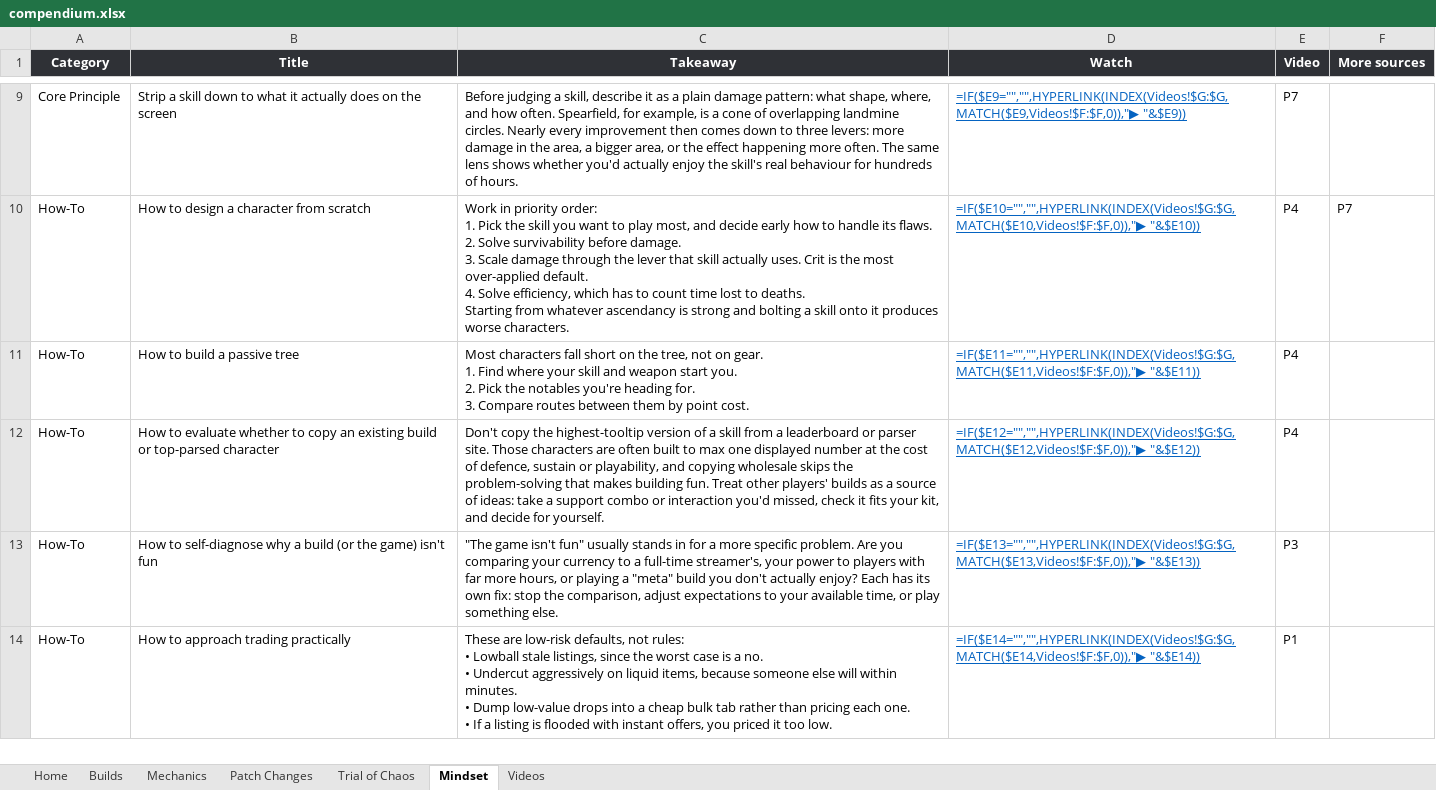
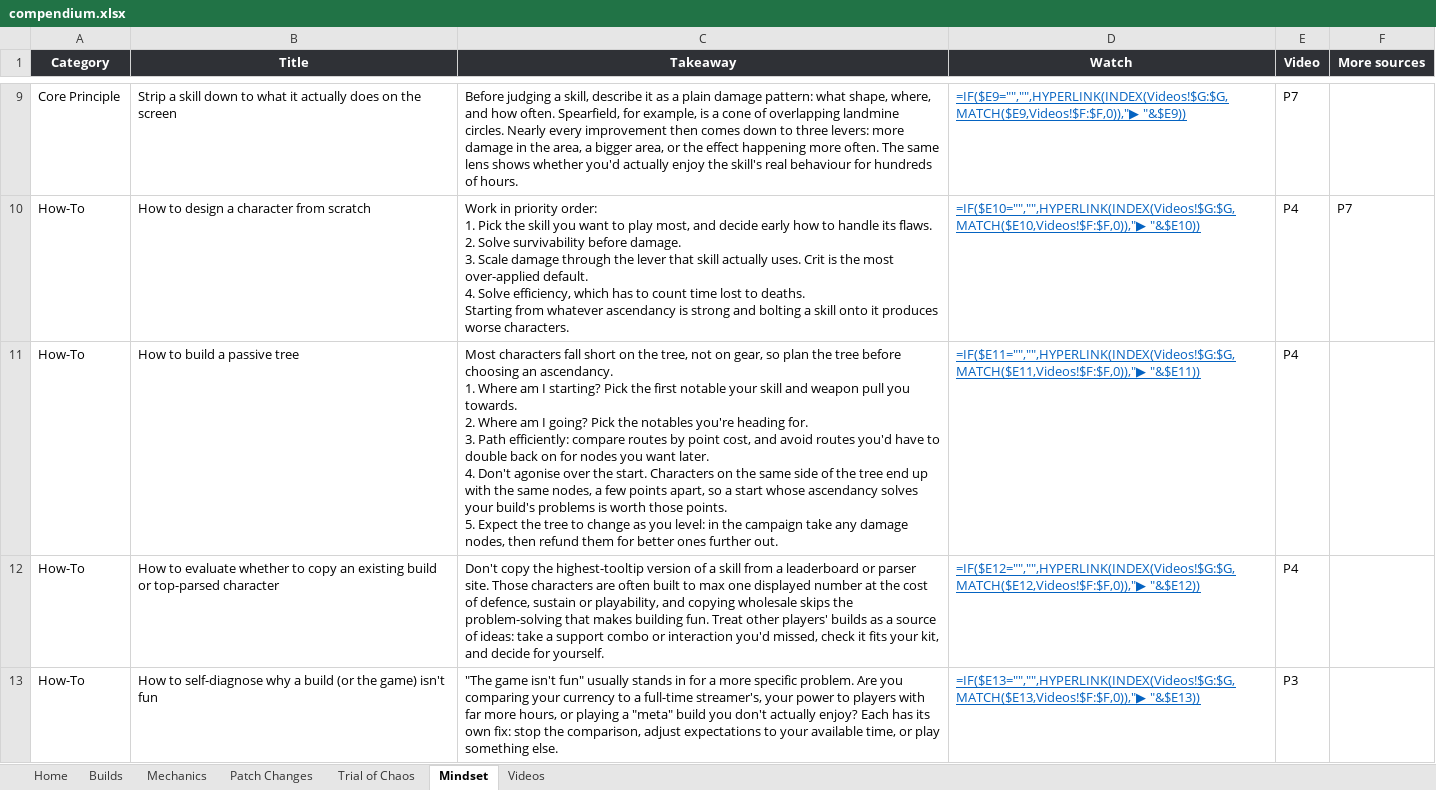
Before and after one commit to dizzyyoce/787codex, an Excel workbook: compendium.xlsx, sheet Mindset, drawn as a sheet; only a part is shown, gaps mark what is left out; the shorter side is filled out with more unchanged rows; values as stored, in another font and other column widths than the file's, no borders; formulas without a stored value are shown as written; conditional formats and table styles not drawn; ↵ is a line break in a cell; the diff names each change by its address in the sheet, - before the commit and + after, or states it on an @@ line.

```diff
--- a/compendium.xlsx (sheet Mindset)
+++ b/compendium.xlsx (sheet Mindset)
-C11 (Takeaway): …not on gear. ↵ 1. Find where your skill and weapon start you. ↵ 2. Pick the notables you're heading for. ↵ 3. Compare routes between them by point cost.
+C11 (Takeaway): …not on gear, so plan the tree before choosing an ascendancy. ↵ 1. Where am I starting? Pick the first notable your skill and weapon pull you towards. ↵ 2. Where am I going? Pick the notables you're heading for. ↵ 3. Path efficiently: compare routes by point cost, and avoid routes you'd have to double back on for nodes you want later. ↵ 4. Don't agonise over the start. Characters on the same side of the tree end up with the same nodes, a few points apart, so a start whose ascendancy solves your build's problems is worth those points. ↵ 5. Expect the tree to change as you level: in the campaign take any damage nodes, then refund them for better ones further out.
```
